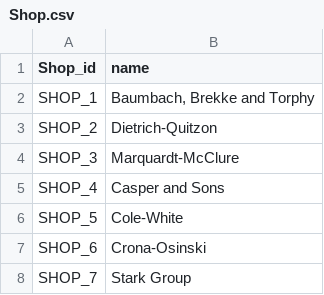
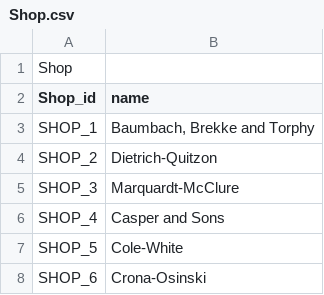
Before and after one commit to Veracitea/databse, a CSV file: data/Shop.csv, drawn as a sheet; only a part is shown; the shorter side is filled out with more unchanged rows; the diff names each change by its address in the sheet, - before the commit and + after, or states it on an @@ line.

```diff
--- a/data/Shop.csv
+++ b/data/Shop.csv
+row 1: Shop
```
Also changed, not shown: 1 other file.
